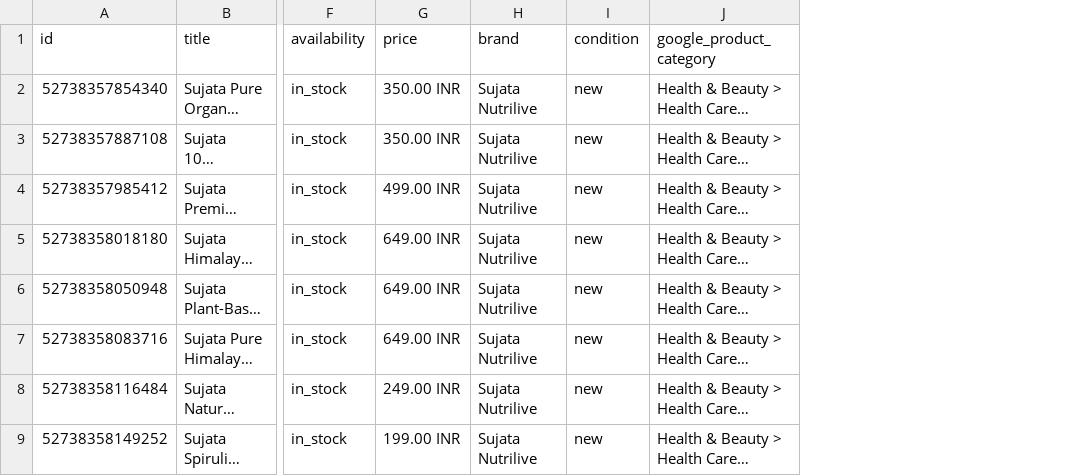
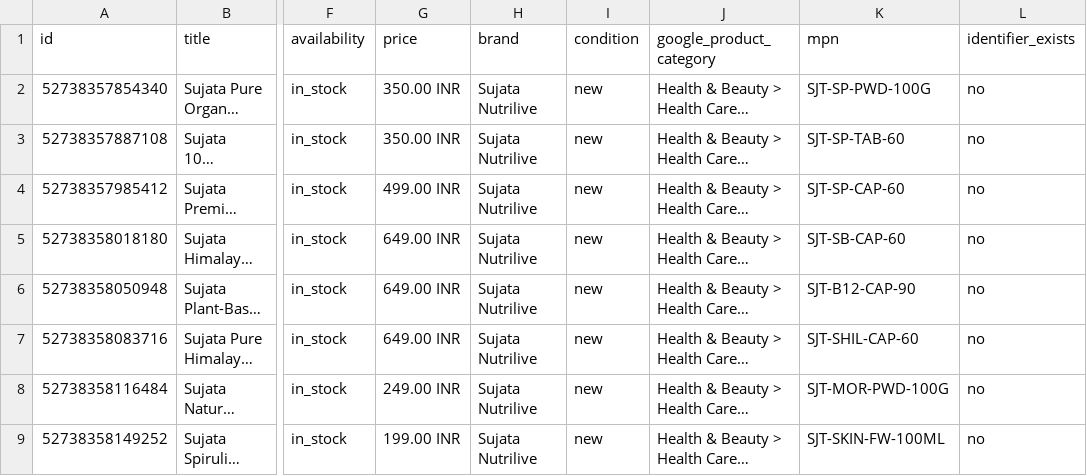
Before and after one commit to kasturerht/sujata-nutrilive, a CSV file: public/sujata-products-gmb-gmc.csv, drawn as a sheet; only a part is shown, gaps mark what is left out; long unchanged cells end in …; the diff names each change by its address in the sheet, - before the commit and + after, or states it on an @@ line.

Commit message:
feat(seo-aeo): remediate unregistered barcodes with authoritative Brand+MPN+SKU UPI hierarchy and AEO entity hardening

```diff
--- a/public/sujata-products-gmb-gmc.csv
+++ b/public/sujata-products-gmb-gmc.csv
+column K (mpn), rows 2-9: SJT-SP-PWD-100G | SJT-SP-TAB-60 | SJT-SP-CAP-60 | SJT-SB-CAP-60 | SJT-B12-CAP-90 | SJT-SHIL-CAP-60 | SJT-MOR-PWD-100G | SJT-SKIN-FW-100ML
+column L (identifier_exists), rows 2-9: all no
```
Also changed, not shown: 3 other files.
